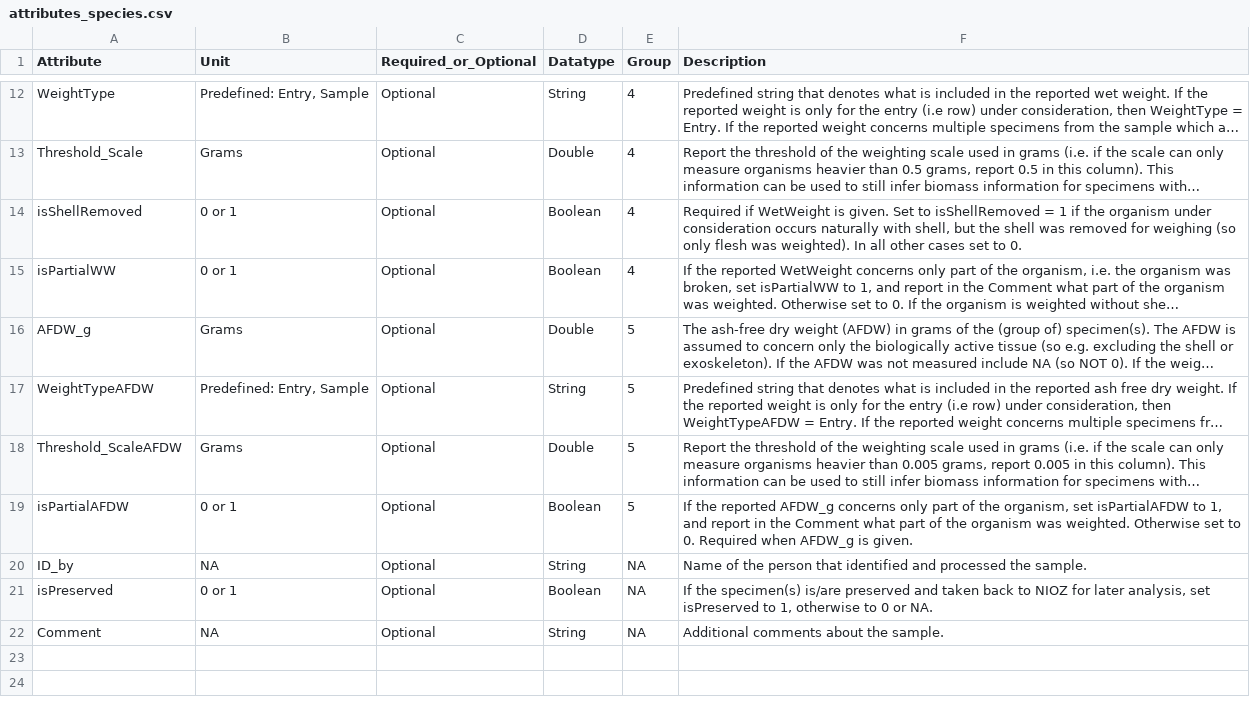
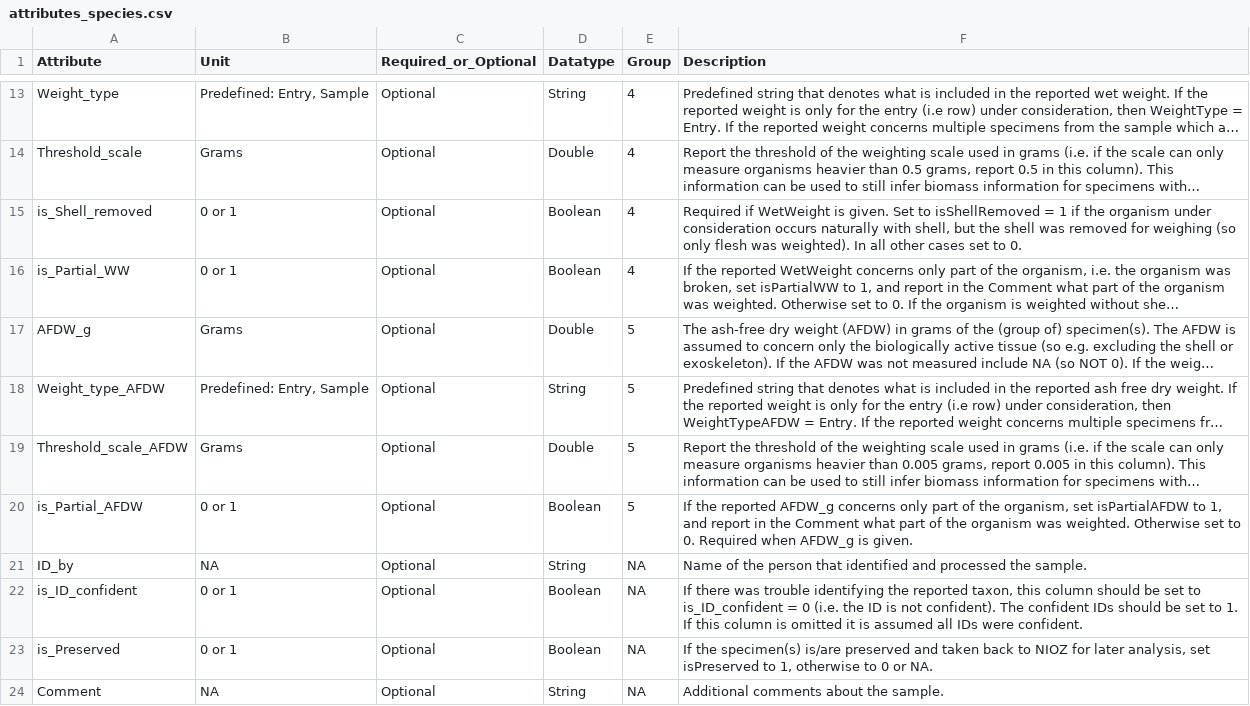
Before and after one commit to dswdejonge/TripleD, a CSV file: inst/extdata/attributes_species.csv, drawn as a sheet; only a part is shown, gaps mark what is left out; long unchanged cells end in …; addresses are those after the commit; the diff covers the shown part only; the diff names each change by its address in the sheet, - before the commit and + after, or states it on an @@ line.

```diff
--- a/inst/extdata/attributes_species.csv
+++ b/inst/extdata/attributes_species.csv
-A13 (Attribute): WeightType
+A13 (Attribute): Weight_type
-A14 (Attribute): Threshold_Scale
+A14 (Attribute): Threshold_scale
-A15 (Attribute): isShellRemoved
+A15 (Attribute): is_Shell_removed
-A16 (Attribute): isPartialWW
+A16 (Attribute): is_Partial_WW
-A18 (Attribute): WeightTypeAFDW
+A18 (Attribute): Weight_type_AFDW
-A19 (Attribute): Threshold_ScaleAFDW
+A19 (Attribute): Threshold_scale_AFDW
-A20 (Attribute): isPartialAFDW
+A20 (Attribute): is_Partial_AFDW
+row 22: is_ID_confident | 0 or 1 | Optional | Boolean | NA | If there was trouble identifying the reported taxon, this column should be set to is_ID_confident = 0 (i.e. the ID is not confident). The confident IDs should be set to 1. If this column is omitted it is assumed all IDs were confident.
-A23 (Attribute): isPreserved
+A23 (Attribute): is_Preserved
```
Also changed, not shown: 1 added row and 3 edited cells elsewhere in this file, inst/extdata/attributes_bioconversion.csv, inst/extdata/attributes_stations.csv.
